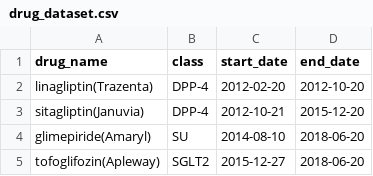
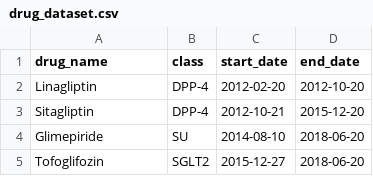
Before and after one commit to Algo1970/EHR_data, a CSV file: drug_dataset.csv, drawn as a sheet.

Commit message:
add code

```diff
--- a/drug_dataset.csv
+++ b/drug_dataset.csv
@@ -1,5 +1,5 @@
 "drug_name","class","start_date","end_date"
-"linagliptin(Trazenta)","DPP-4","2012-02-20","2012-10-20"
-"sitagliptin(Januvia)","DPP-4","2012-10-21","2015-12-20"
-"glimepiride(Amaryl)","SU","2014-08-10","2018-06-20"
-"tofoglifozin(Apleway)","SGLT2","2015-12-27","2018-06-20"
+"Linagliptin","DPP-4","2012-02-20","2012-10-20"
+"Sitagliptin","DPP-4","2012-10-21","2015-12-20"
+"Glimepiride","SU","2014-08-10","2018-06-20"
+"Tofoglifozin","SGLT2","2015-12-27","2018-06-20"
```
